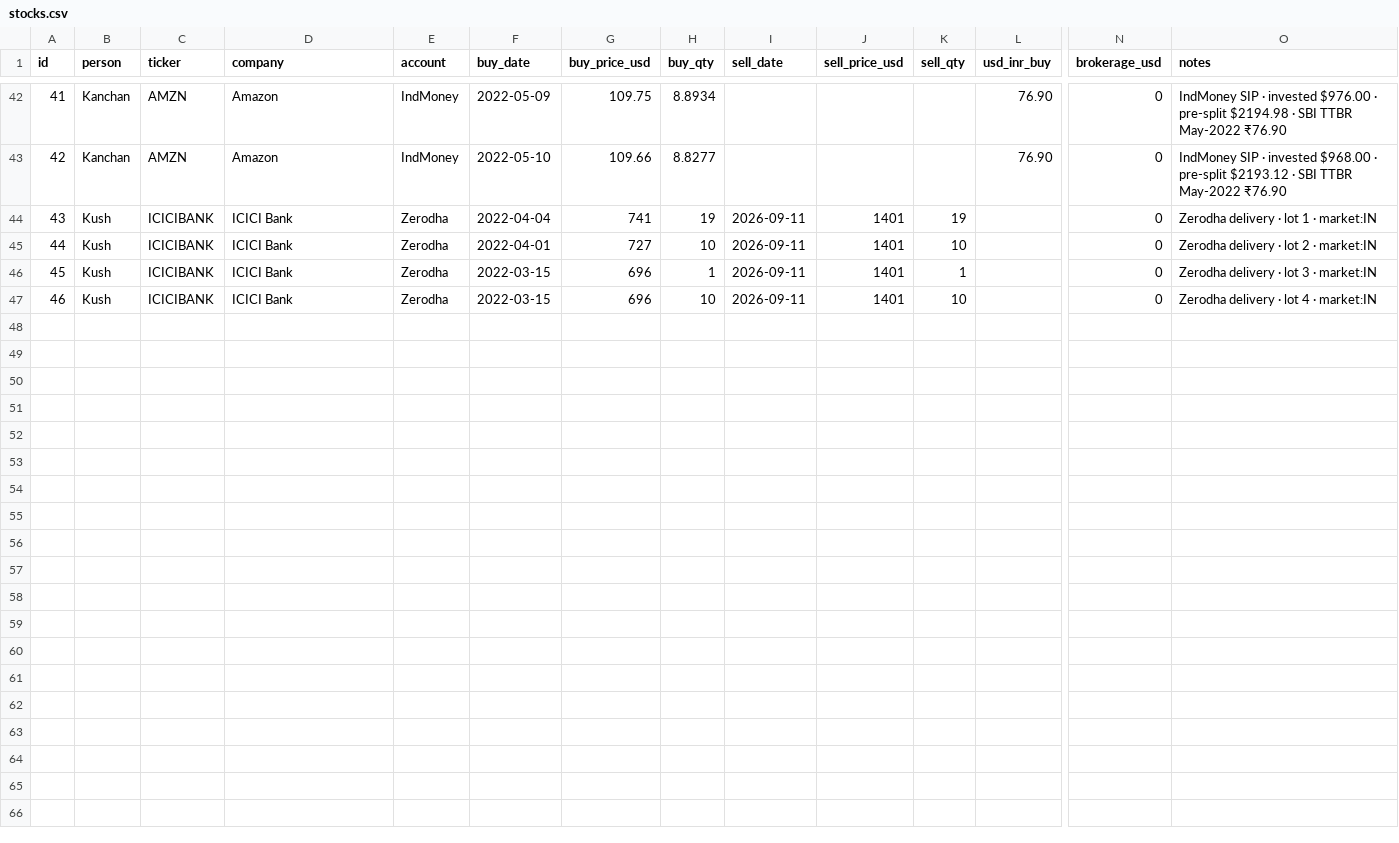
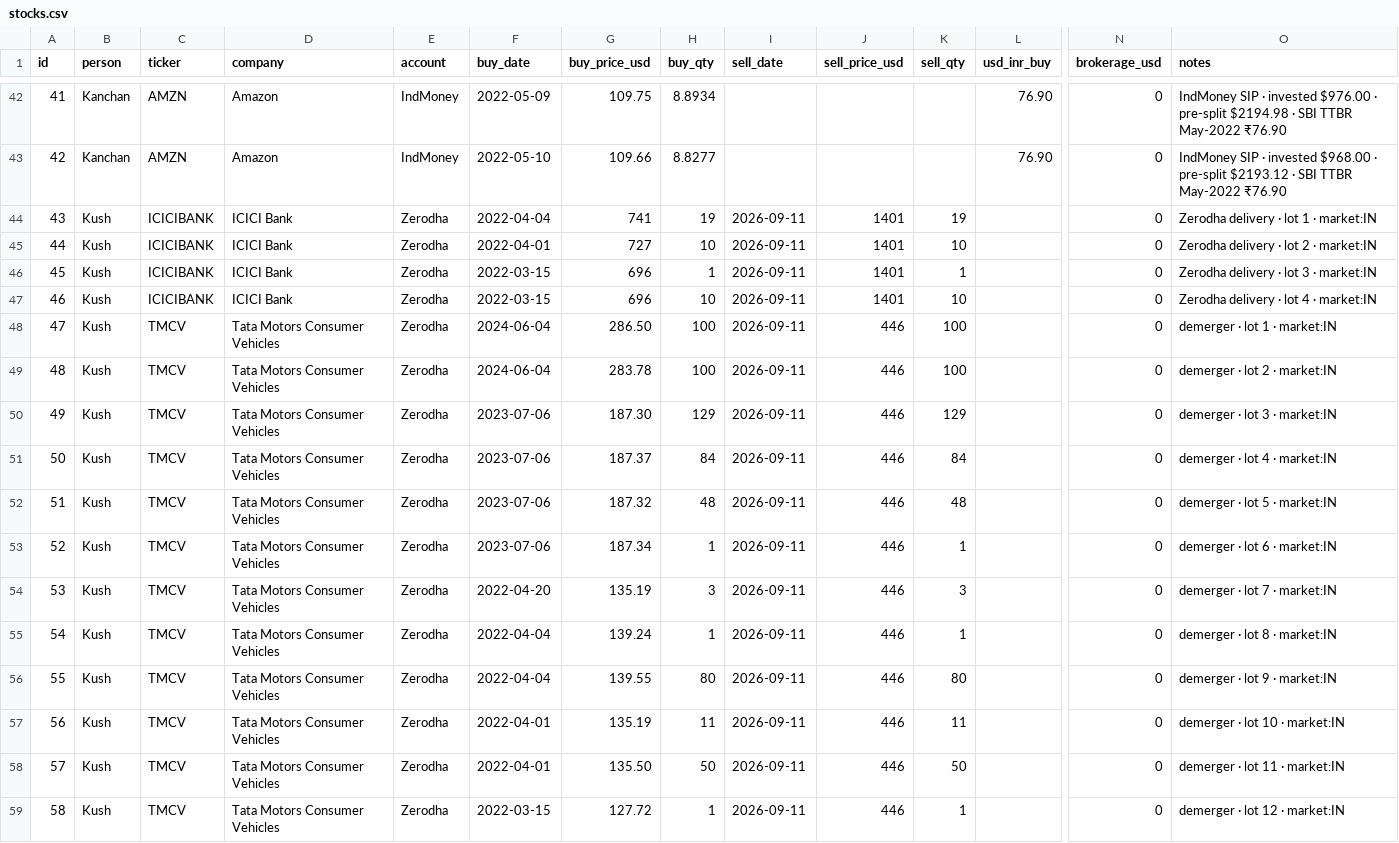
Before and after one commit to mrkushjain/investment-tracker, a CSV file: stocks.csv, drawn as a sheet; only a part is shown, gaps mark what is left out; rows hold the shown columns only; the diff names each change by its address in the sheet, - before the commit and + after, or states it on an @@ line.

Commit message:
Add TMCV (12 lots, 608 shares); add Indian LTCG to property fund tracker; bump to v8

```diff
--- a/stocks.csv
+++ b/stocks.csv
+row 48: 47 | Kush | TMCV | Tata Motors Consumer Vehicles | Zerodha | 2024-06-04 | 286.50 | 100 | 2026-09-11 | 446 | 100 |  | 0 | demerger · lot 1 · market:IN
+row 49: 48 | Kush | TMCV | Tata Motors Consumer Vehicles | Zerodha | 2024-06-04 | 283.78 | 100 | 2026-09-11 | 446 | 100 |  | 0 | demerger · lot 2 · market:IN
+row 50: 49 | Kush | TMCV | Tata Motors Consumer Vehicles | Zerodha | 2023-07-06 | 187.30 | 129 | 2026-09-11 | 446 | 129 |  | 0 | demerger · lot 3 · market:IN
+row 51: 50 | Kush | TMCV | Tata Motors Consumer Vehicles | Zerodha | 2023-07-06 | 187.37 | 84 | 2026-09-11 | 446 | 84 |  | 0 | demerger · lot 4 · market:IN
+row 52: 51 | Kush | TMCV | Tata Motors Consumer Vehicles | Zerodha | 2023-07-06 | 187.32 | 48 | 2026-09-11 | 446 | 48 |  | 0 | demerger · lot 5 · market:IN
+row 53: 52 | Kush | TMCV | Tata Motors Consumer Vehicles | Zerodha | 2023-07-06 | 187.34 | 1 | 2026-09-11 | 446 | 1 |  | 0 | demerger · lot 6 · market:IN
+row 54: 53 | Kush | TMCV | Tata Motors Consumer Vehicles | Zerodha | 2022-04-20 | 135.19 | 3 | 2026-09-11 | 446 | 3 |  | 0 | demerger · lot 7 · market:IN
+row 55: 54 | Kush | TMCV | Tata Motors Consumer Vehicles | Zerodha | 2022-04-04 | 139.24 | 1 | 2026-09-11 | 446 | 1 |  | 0 | demerger · lot 8 · market:IN
+row 56: 55 | Kush | TMCV | Tata Motors Consumer Vehicles | Zerodha | 2022-04-04 | 139.55 | 80 | 2026-09-11 | 446 | 80 |  | 0 | demerger · lot 9 · market:IN
+row 57: 56 | Kush | TMCV | Tata Motors Consumer Vehicles | Zerodha | 2022-04-01 | 135.19 | 11 | 2026-09-11 | 446 | 11 |  | 0 | demerger · lot 10 · market:IN
+row 58: 57 | Kush | TMCV | Tata Motors Consumer Vehicles | Zerodha | 2022-04-01 | 135.50 | 50 | 2026-09-11 | 446 | 50 |  | 0 | demerger · lot 11 · market:IN
+row 59: 58 | Kush | TMCV | Tata Motors Consumer Vehicles | Zerodha | 2022-03-15 | 127.72 | 1 | 2026-09-11 | 446 | 1 |  | 0 | demerger · lot 12 · market:IN
```
Also changed, not shown: 1 other file.
